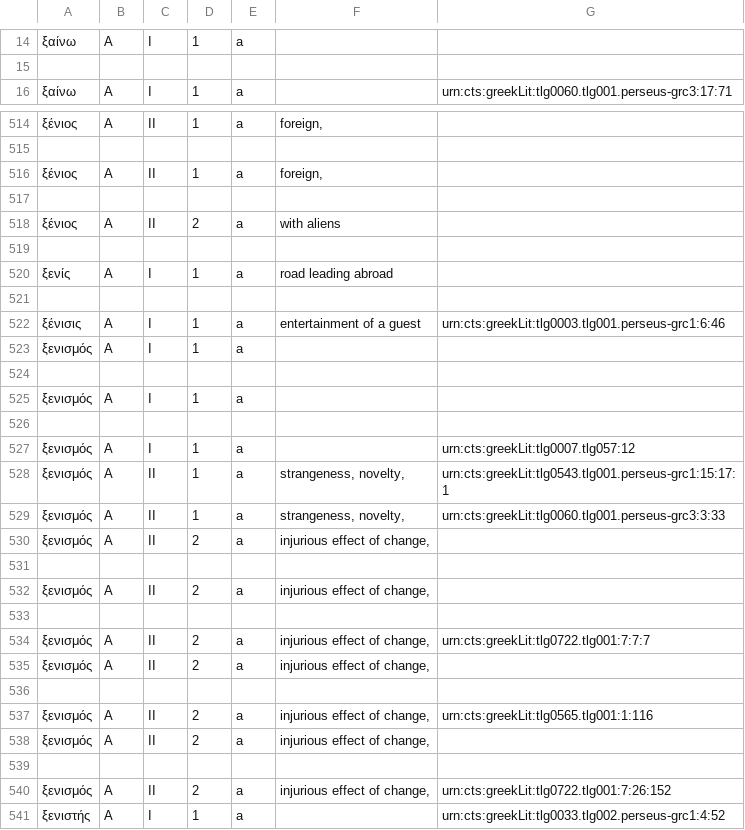
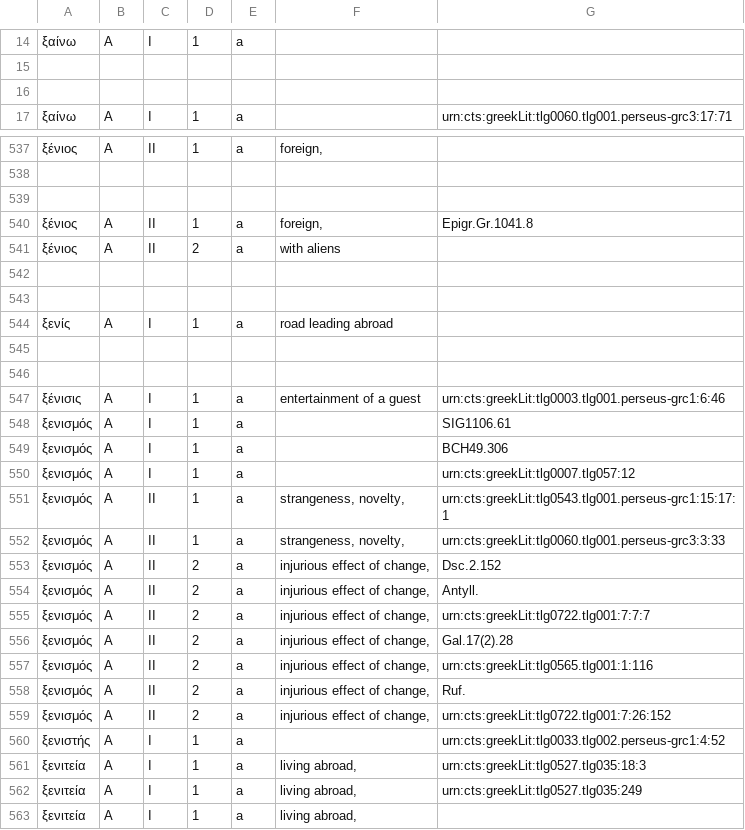
Before and after one commit to mercelisw/Databank_LSJ, a CSV file: LSJ_output/LSJ_15.csv, drawn as a sheet; only a part is shown, gaps mark what is left out; the shorter side is filled out with more unchanged rows; the diff covers the shown part only.

```diff
--- a/LSJ_output/LSJ_15.csv
+++ b/LSJ_output/LSJ_15.csv
@@ -15,2 +15,3 @@
 
+
 ξαίνω	A	I	1	a		urn:cts:greekLit:tlg0060.tlg001.perseus-grc3:17:71
@@ -515,13 +538,13 @@
 
-ξένιος	A	II	1	a	foreign,	
-
+
+ξένιος	A	II	1	a	foreign,	Epigr.Gr.1041.8
 ξένιος	A	II	2	a	with aliens	
 
+
 ξενίς	A	I	1	a	road leading abroad	
 
+
 ξένισις	A	I	1	a	entertainment of a guest	urn:cts:greekLit:tlg0003.tlg001.perseus-grc1:6:46
-ξενισμός	A	I	1	a		
-
-ξενισμός	A	I	1	a		
-
+ξενισμός	A	I	1	a		SIG1106.61
+ξενισμός	A	I	1	a		BCH49.306
 ξενισμός	A	I	1	a		urn:cts:greekLit:tlg0007.tlg057:12
@@ -529,12 +552,8 @@
 ξενισμός	A	II	1	a	strangeness, novelty,	urn:cts:greekLit:tlg0060.tlg001.perseus-grc3:3:33
-ξενισμός	A	II	2	a	injurious effect of change,	
-
-ξενισμός	A	II	2	a	injurious effect of change,	
-
+ξενισμός	A	II	2	a	injurious effect of change,	Dsc.2.152
+ξενισμός	A	II	2	a	injurious effect of change,	Antyll.
 ξενισμός	A	II	2	a	injurious effect of change,	urn:cts:greekLit:tlg0722.tlg001:7:7:7
-ξενισμός	A	II	2	a	injurious effect of change,	
-
+ξενισμός	A	II	2	a	injurious effect of change,	Gal.17(2).28
 ξενισμός	A	II	2	a	injurious effect of change,	urn:cts:greekLit:tlg0565.tlg001:1:116
-ξενισμός	A	II	2	a	injurious effect of change,	
-
+ξενισμός	A	II	2	a	injurious effect of change,	Ruf.
 ξενισμός	A	II	2	a	injurious effect of change,	urn:cts:greekLit:tlg0722.tlg001:7:26:152
```
Also changed, not shown: 285 added rows, 84 removed rows and 84 edited cells elsewhere in this file, LSJ_output/LSJ_26.csv, LSJ_output/LSJ_27.csv, 20 other files.
